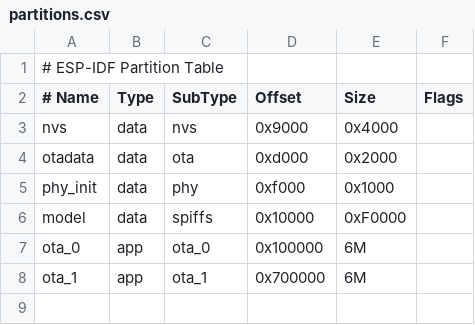
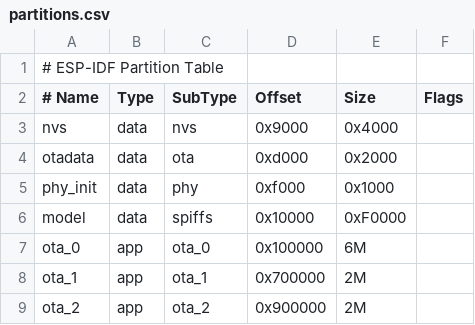
Before and after one commit to 78/xiaozhi-esp32, a CSV file: partitions.csv, drawn as a sheet; the diff names each change by its address in the sheet, - before the commit and + after, or states it on an @@ line.

```diff
--- a/partitions.csv
+++ b/partitions.csv
-E8 (Size): 6M
+E8 (Size): 2M
+row 9: ota_2 | app | ota_2 | 0x900000 | 2M
```
Also changed, not shown: 1 other file.
